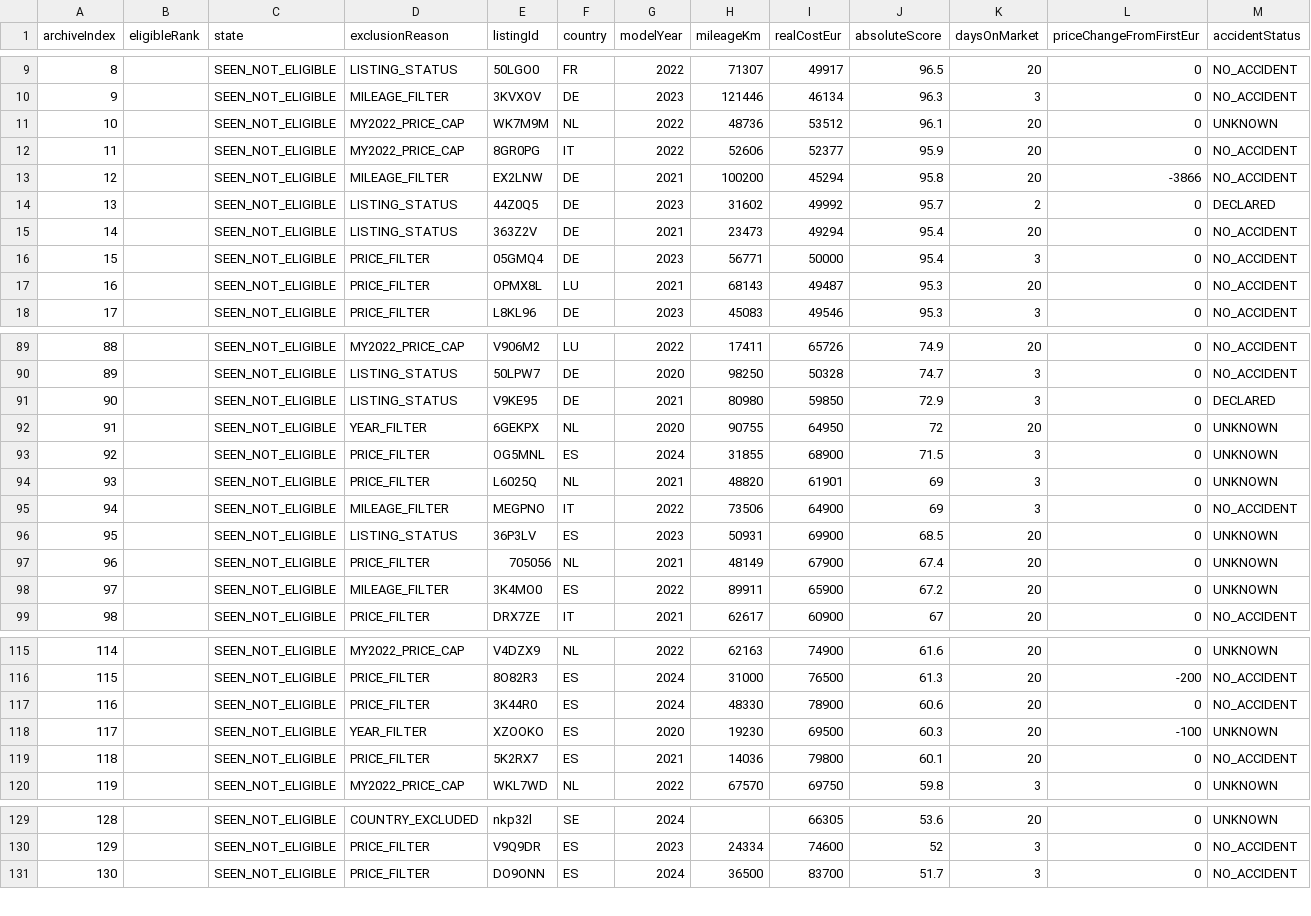
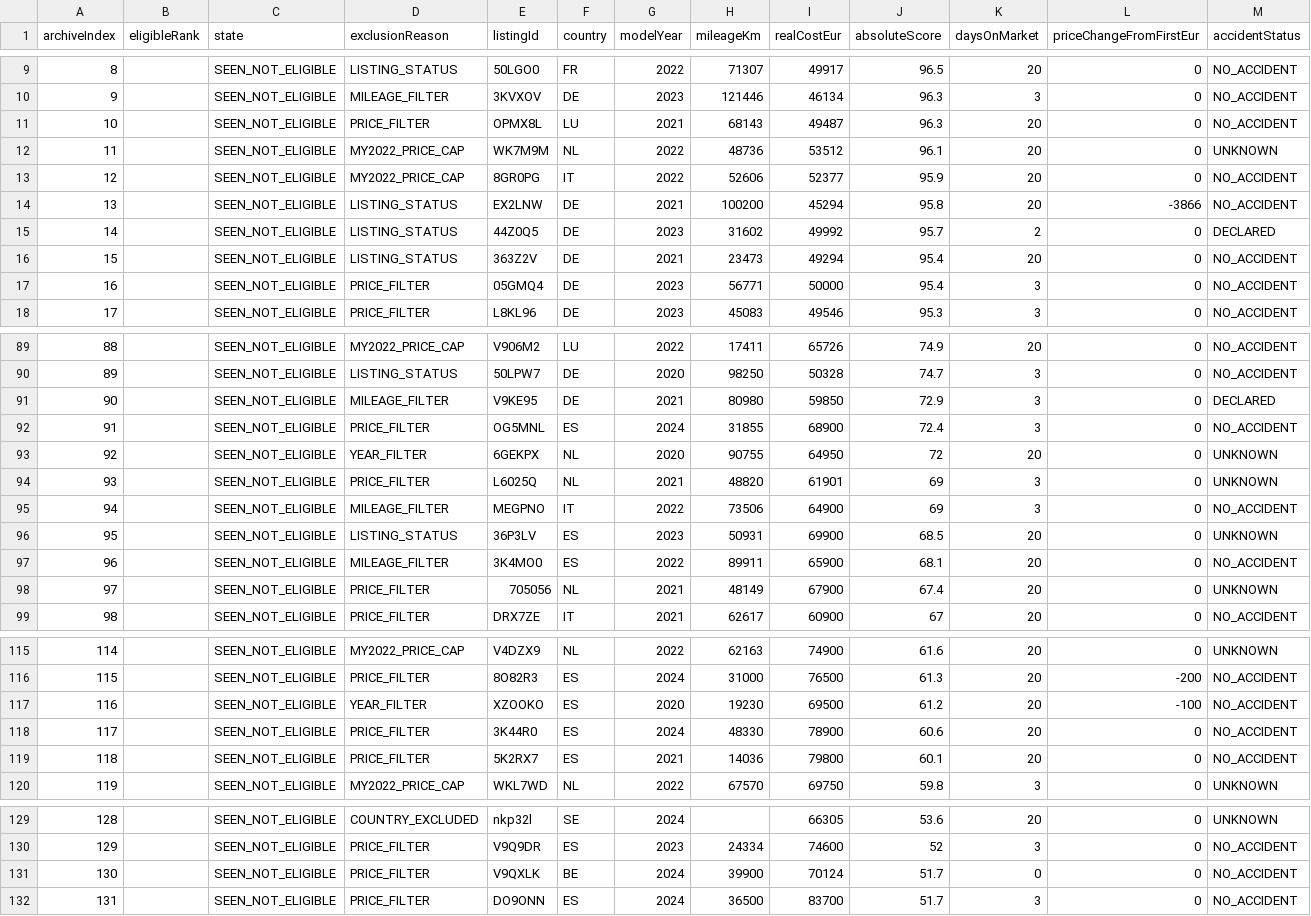
Before and after one commit to gheorghevasilica-oss/Porsche-Hunter, a CSV file: market-index.csv, drawn as a sheet; only a part is shown, gaps mark what is left out; removed rows and columns are numbered as before the commit, all else as after; rows hold the shown columns only; the diff covers the shown part only; the diff names each change by its address in the sheet, - before the commit and + after, or states it on an @@ line.

Commit message:
Update Porsche Hunter data - 2026-09-04 13:00:51Z

```diff
--- a/market-index.csv
+++ b/market-index.csv
+row 11: 10 |  | SEEN_NOT_ELIGIBLE | PRICE_FILTER | OPMX8L | LU | 2021 | 68143 | 49487 | 96.3 | 20 | 0 | NO_ACCIDENT
@@ column A (archiveIndex) renumbered from row 12 down @@
-D14 (exclusionReason): MILEAGE_FILTER
+D14 (exclusionReason): LISTING_STATUS
-row 17: 16 |  | SEEN_NOT_ELIGIBLE | PRICE_FILTER | OPMX8L | LU | 2021 | 68143 | 49487 | 95.3 | 20 | 0 | NO_ACCIDENT
-D91 (exclusionReason): LISTING_STATUS
+D91 (exclusionReason): MILEAGE_FILTER
+row 92: 91 |  | SEEN_NOT_ELIGIBLE | PRICE_FILTER | OG5MNL | ES | 2024 | 31855 | 68900 | 72.4 | 3 | 0 | NO_ACCIDENT
-row 93: 92 |  | SEEN_NOT_ELIGIBLE | PRICE_FILTER | OG5MNL | ES | 2024 | 31855 | 68900 | 71.5 | 3 | 0 | UNKNOWN
+row 97: 96 |  | SEEN_NOT_ELIGIBLE | MILEAGE_FILTER | 3K4MO0 | ES | 2022 | 89911 | 65900 | 68.1 | 20 | 0 | NO_ACCIDENT
-row 98: 97 |  | SEEN_NOT_ELIGIBLE | MILEAGE_FILTER | 3K4MO0 | ES | 2022 | 89911 | 65900 | 67.2 | 20 | 0 | UNKNOWN
+row 117: 116 |  | SEEN_NOT_ELIGIBLE | YEAR_FILTER | XZOOKO | ES | 2020 | 19230 | 69500 | 61.2 | 20 | -100 | NO_ACCIDENT
-row 118: 117 |  | SEEN_NOT_ELIGIBLE | YEAR_FILTER | XZOOKO | ES | 2020 | 19230 | 69500 | 60.3 | 20 | -100 | UNKNOWN
+row 131: 130 |  | SEEN_NOT_ELIGIBLE | PRICE_FILTER | V9QXLK | BE | 2024 | 39900 | 70124 | 51.7 | 0 | 0 | NO_ACCIDENT
```
Also changed, not shown: 2 added rows, 2 removed rows and 1 edited cell elsewhere in this file, 4 other files.
